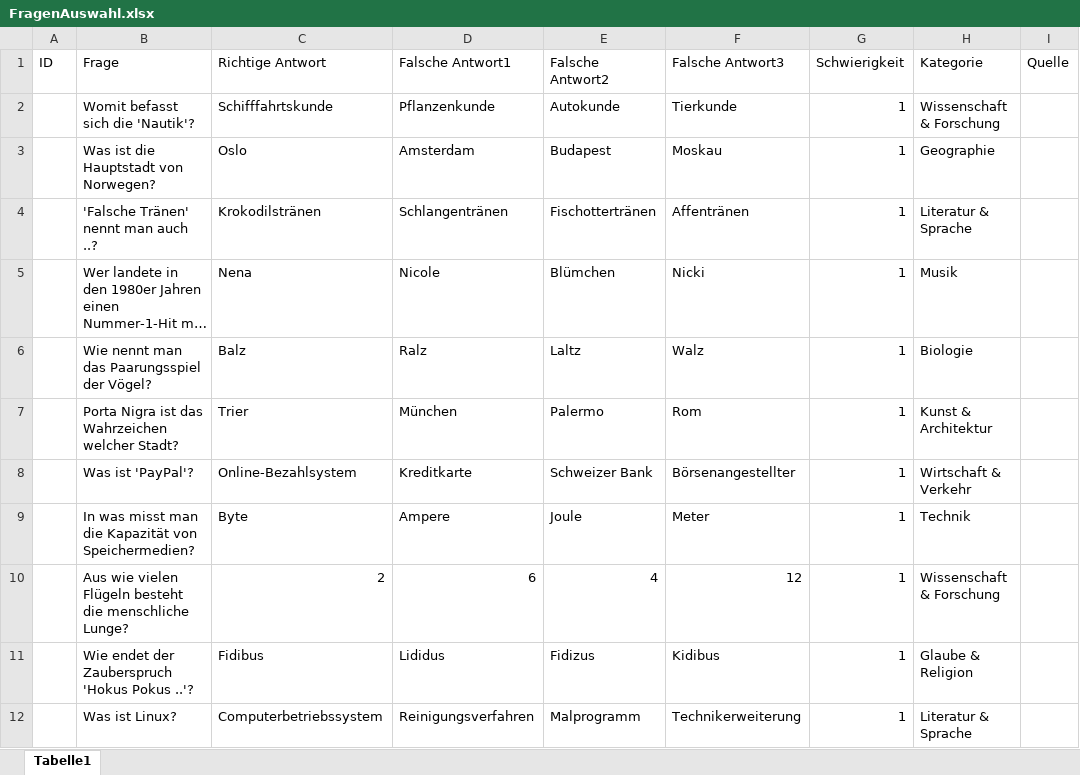
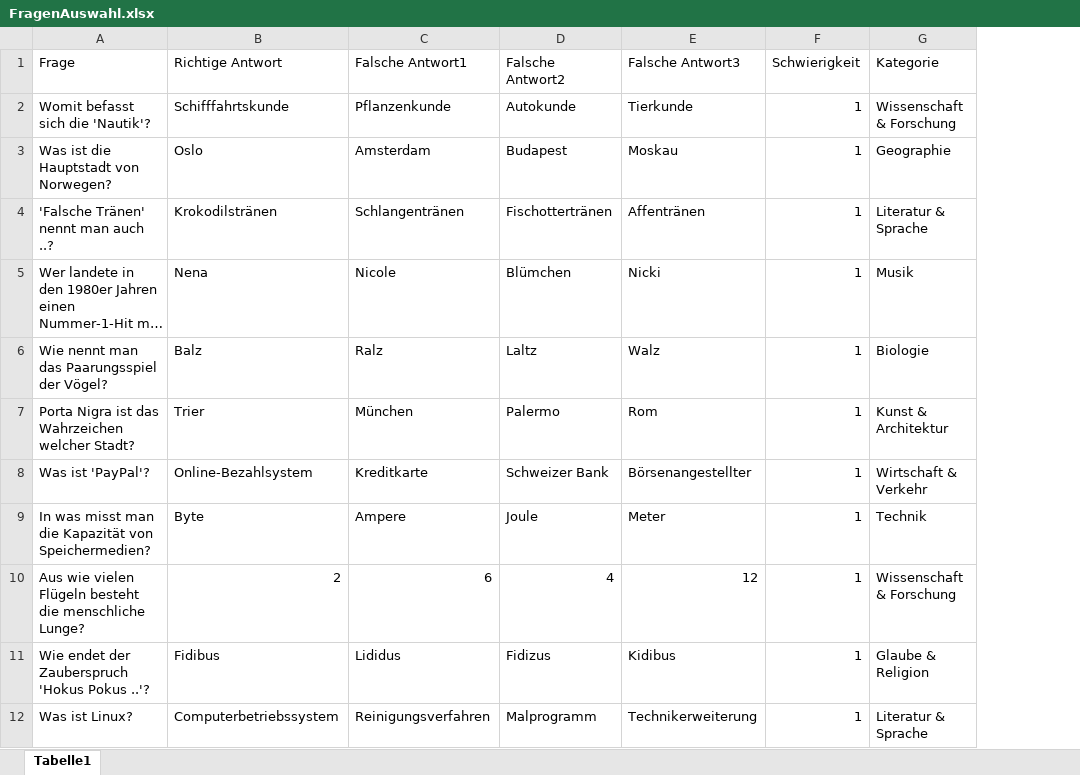
Before and after one commit to hanshuebner/quizzbuzz, an Excel workbook: resources/FragenAuswahl.xlsx, sheet Tabelle1, drawn as a sheet; only a part is shown; long unchanged cells end in …; values as stored, in another font and other column widths than the file's, no borders; the diff names each change by its address in the sheet, - before the commit and + after, or states it on an @@ line.

Commit message:
Accept additional columns in Excel

```diff
--- a/resources/FragenAuswahl.xlsx (sheet Tabelle1)
+++ b/resources/FragenAuswahl.xlsx (sheet Tabelle1)
-column A (ID), empty
-column I (Quelle), empty
```
Also changed, not shown: 2 other files.
